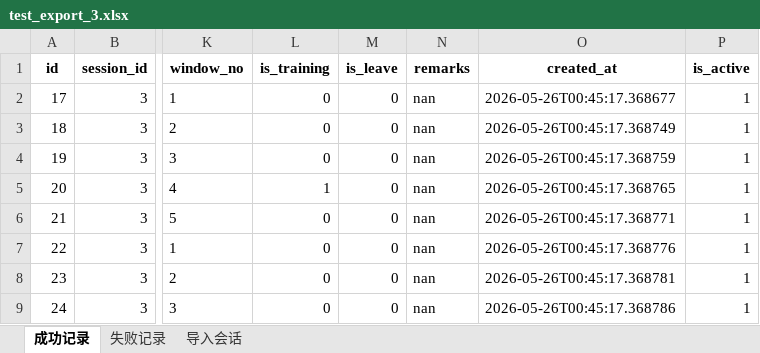
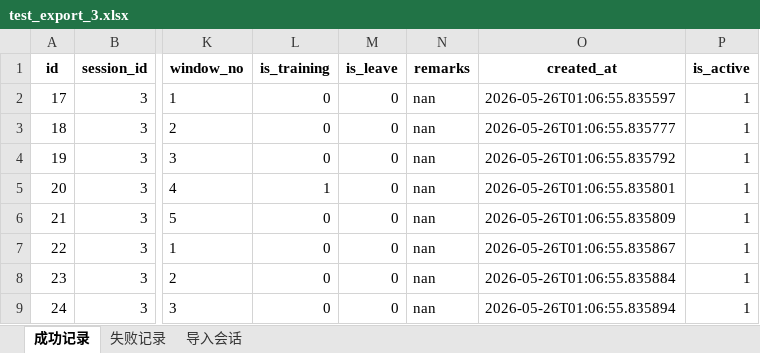
Before and after one commit to 273798536/mypro, an Excel workbook: y11531/test_export_3.xlsx, sheet 成功记录, drawn as a sheet; only a part is shown, gaps mark what is left out; values as stored, in another font and other column widths than the file's, no borders; the diff names each change by its address in the sheet, - before the commit and + after, or states it on an @@ line.

```diff
--- a/y11531/test_export_3.xlsx (sheet 成功记录)
+++ b/y11531/test_export_3.xlsx (sheet 成功记录)
-O2 (created_at): 2026-05-26T00:45:17.368677
+O2 (created_at): 2026-05-26T01:06:55.835597
-O3 (created_at): 2026-05-26T00:45:17.368749
+O3 (created_at): 2026-05-26T01:06:55.835777
-O4 (created_at): 2026-05-26T00:45:17.368759
+O4 (created_at): 2026-05-26T01:06:55.835792
-O5 (created_at): 2026-05-26T00:45:17.368765
+O5 (created_at): 2026-05-26T01:06:55.835801
-O6 (created_at): 2026-05-26T00:45:17.368771
+O6 (created_at): 2026-05-26T01:06:55.835809
-O7 (created_at): 2026-05-26T00:45:17.368776
+O7 (created_at): 2026-05-26T01:06:55.835867
-O8 (created_at): 2026-05-26T00:45:17.368781
+O8 (created_at): 2026-05-26T01:06:55.835884
-O9 (created_at): 2026-05-26T00:45:17.368786
+O9 (created_at): 2026-05-26T01:06:55.835894
```
Also changed, not shown: sheet 导入会话, sheet 失败记录, 3 other files.
